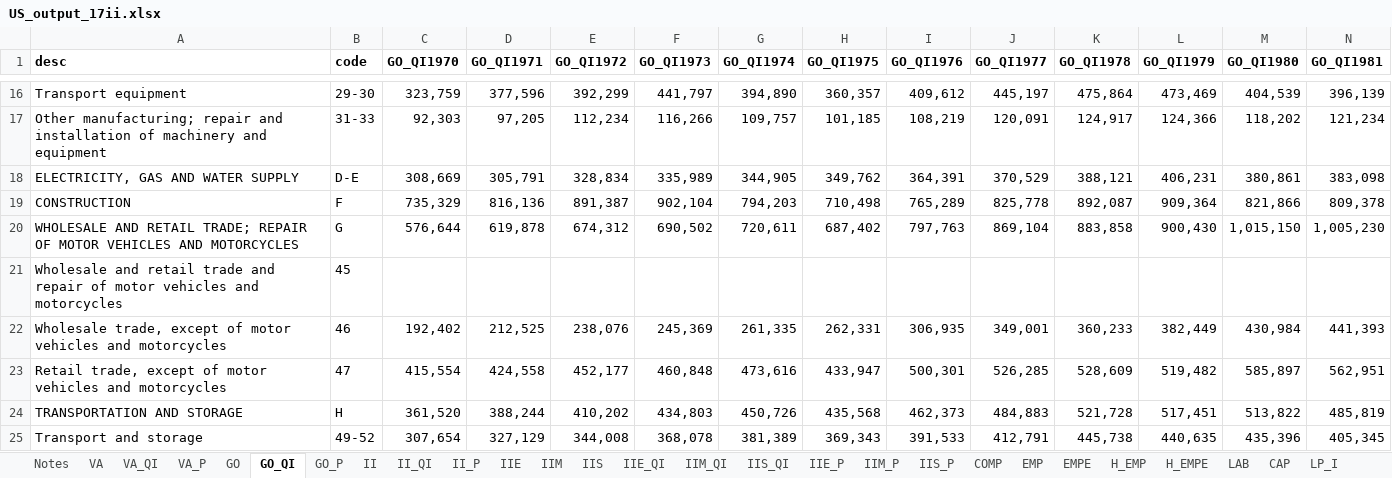
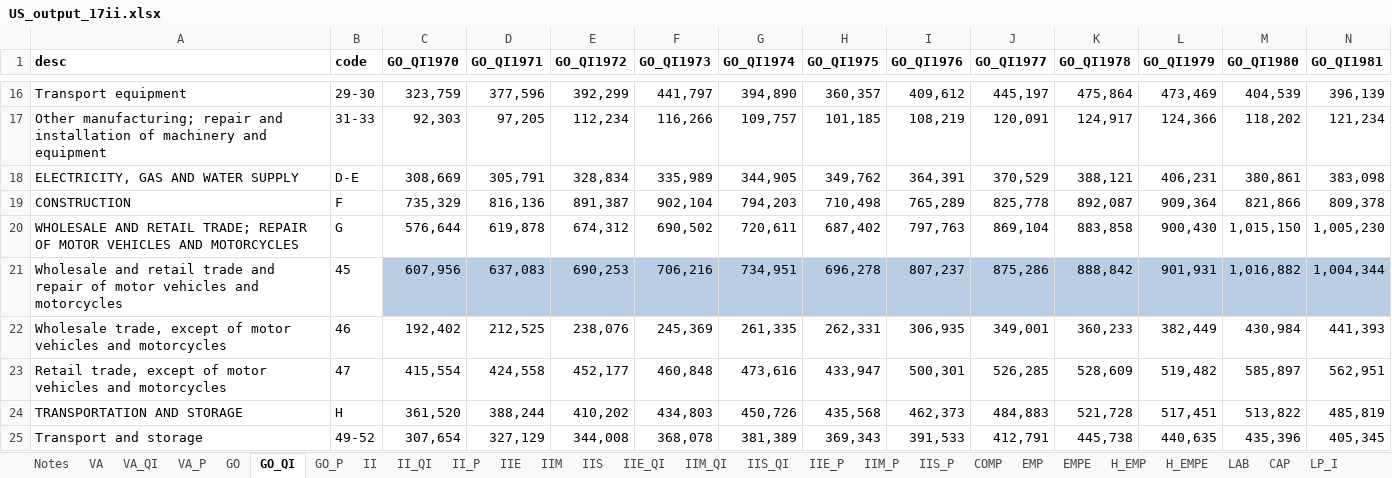
Before and after one commit to erikmnielsen/Speciale-oecon, an Excel workbook: Data/US_output_17ii.xlsx, sheet GO_QI, drawn as a sheet; only a part is shown, gaps mark what is left out; values as stored, in another font and other column widths than the file's, no borders; removed rows and columns are numbered as before the commit, all else as after; rows hold the shown columns only; the diff names each change by its address in the sheet, - before the commit and + after, or states it on an @@ line.

```diff
--- a/Data/US_output_17ii.xlsx (sheet GO_QI)
+++ b/Data/US_output_17ii.xlsx (sheet GO_QI)
-row 21: Wholesale and retail trade and repair of motor vehicles and motorcycles | 45
+row 21: Wholesale and retail trade and repair of motor vehicles and motorcycles | 45 | 607,956 | 637,083 | 690,253 | 706,216 | 734,951 | 696,278 | 807,237 | 875,286 | 888,842 | 901,931 | 1,016,882 | 1,004,344
```
Also changed, not shown: sheet EMP, Data/AT_output_17ii.xlsx, Data/DK_output_17ii.xlsx, 11 other files.
